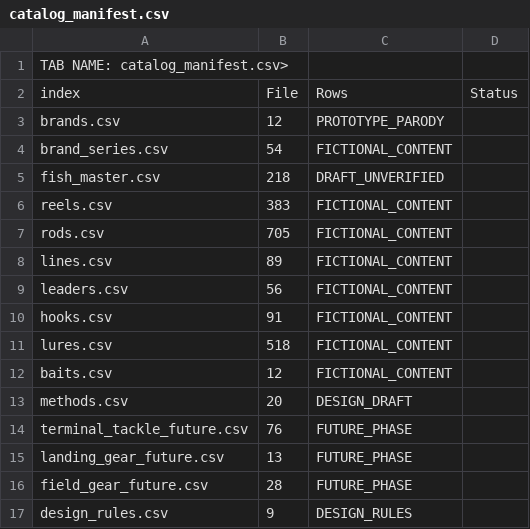
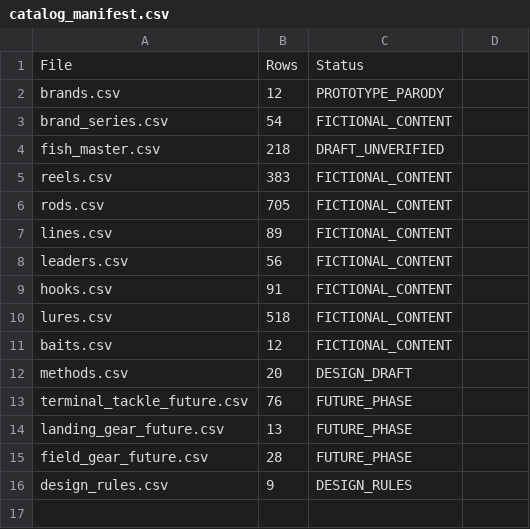
Before and after one commit to daiki08tf/fishing, a CSV file: docs/content-master/catalog_manifest.csv, drawn as a sheet; removed rows and columns are numbered as before the commit, all else as after; the diff names each change by its address in the sheet, - before the commit and + after, or states it on an @@ line.

Commit message:
fix: normalize catalog_manifest.csv CSV

```diff
--- a/docs/content-master/catalog_manifest.csv
+++ b/docs/content-master/catalog_manifest.csv
-row 1: TAB NAME: catalog_manifest.csv>
-row 2: index | File | Rows | Status
+row 1: File | Rows | Status
```
